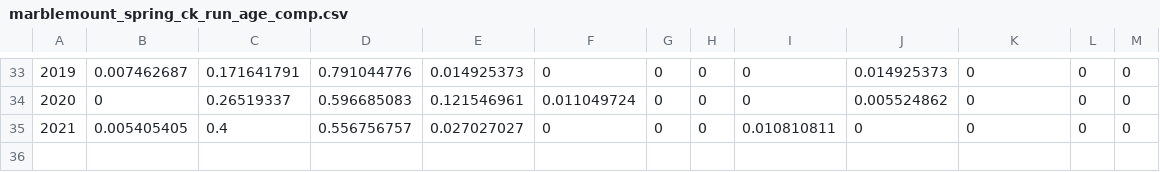
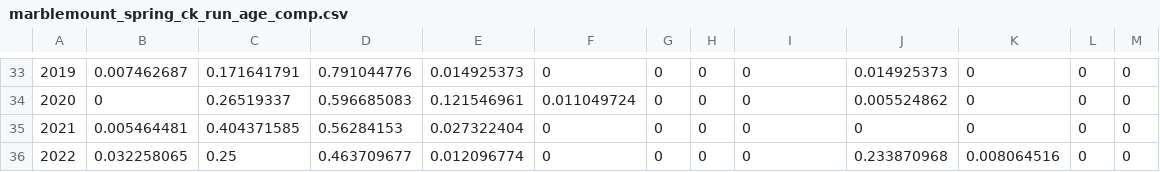
Before and after one commit to tbuehrens/Salmon_Forecast_Example, a CSV file: data/marblemount_spring_ck_run_age_comp.csv, drawn as a sheet; only a part is shown, gaps mark what is left out; the diff names each change by its address in the sheet, - before the commit and + after, or states it on an @@ line.

```diff
--- a/data/marblemount_spring_ck_run_age_comp.csv
+++ b/data/marblemount_spring_ck_run_age_comp.csv
-B35: 0.005405405
+B35: 0.005464481
-C35: 0.4
+C35: 0.404371585
-D35: 0.556756757
+D35: 0.56284153
-E35: 0.027027027
+E35: 0.027322404
-I35: 0.010810811
+I35: 0
+row 36: 2022 | 0.032258065 | 0.25 | 0.463709677 | 0.012096774 | 0 | 0 | 0 | 0 | 0.233870968 | 0.008064516 | 0 | 0
```
Also changed, not shown: data/marblemount_ck_hatchery_releases.csv, data/marblemount_spring_ck_run_size.csv, 13 other files.
